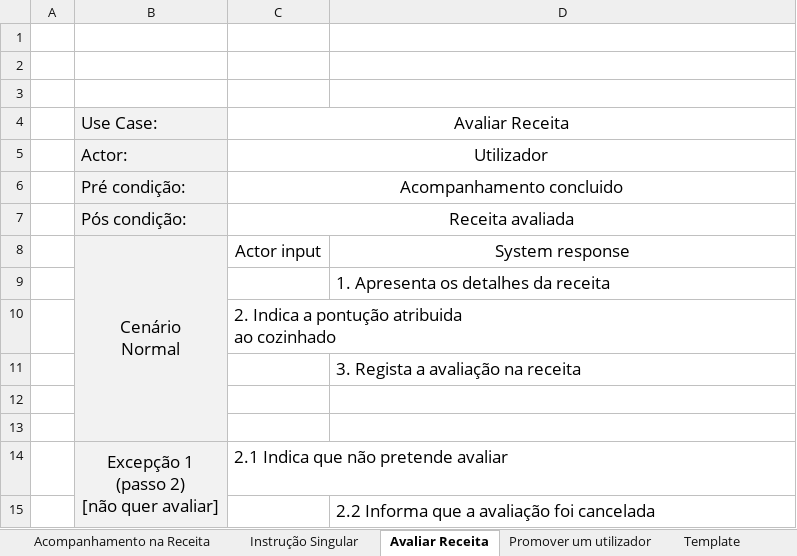
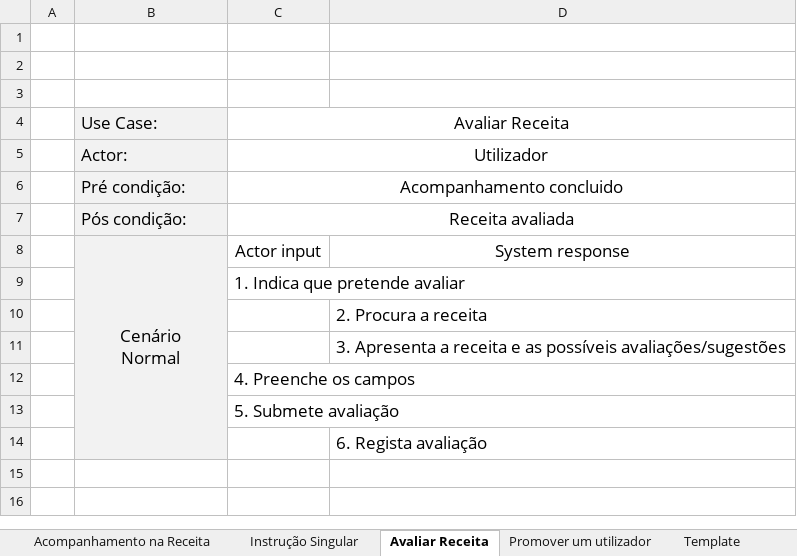
Before and after one commit to Dakrs/Olivia, an Excel workbook: uc_ambrosio.xlsx, sheet Avaliar Receita, drawn as a sheet; values as stored, in another font and other column widths than the file's, no borders; removed rows and columns are numbered as before the commit, all else as after; ↵ is a line break in a cell; the diff names each change by its address in the sheet, - before the commit and + after, or states it on an @@ line.

```diff
--- a/uc_ambrosio.xlsx (sheet Avaliar Receita)
+++ b/uc_ambrosio.xlsx (sheet Avaliar Receita)
-B8:B13 merged
+B8:B14 merged
-row 9:  |  |  | 1. Apresenta os detalhes da receita
-C9: 2. Indica a pontução atribuida ↵ ao cozinhado
+C9: 1. Indica que pretende avaliar
-D10: 3. Regista a avaliação na receita
+D10: 2. Procura a receita
-D11: (empty)
+D11: 3. Apresenta a receita e as possíveis avaliações/sugestões
-C12: (empty)
+C12: 4. Preenche os campos
-row 14:  | Excepção 1 ↵ (passo 2) ↵ [não quer avaliar] | 2.1 Indica que não pretende avaliar
+row 13:  |  | 5. Submete avaliação
-D14: 2.2 Informa que a avaliação foi cancelada
+D14: 6. Regista avaliação
```
Also changed, not shown: sheet Acompanhamento na Receita, sheet Promover um utilizador, sheet Adicionar a Receita aos Fav, sheet Consultar Ementa, sheet Calcular Ementa Semanal.
